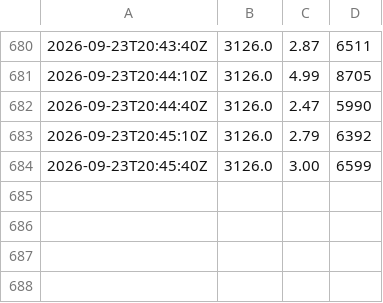
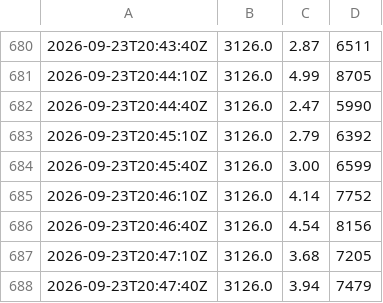
Before and after one commit to paulzierep/metagenomic-binning-benchmark, a TSV file: runs/baseline_unmodified/logs/resources.tsv, drawn as a sheet; only a part is shown, gaps mark what is left out; the diff names each change by its address in the sheet, - before the commit and + after, or states it on an @@ line.

Commit message:
status: yes — baseline_unmodified epoch 156/200 loss 2.8572802543640137 acc 98.96484375 model big-pickle — Baseline training epoch ~109/200 (~2.4 m 2026-09-23 20:33:11 UTC - heartbeat 2026-09-23 20:43:58 UTC - heartbeat

```diff
--- a/runs/baseline_unmodified/logs/resources.tsv
+++ b/runs/baseline_unmodified/logs/resources.tsv
+row 685: 2026-09-23T20:46:10Z | 3126.0 | 4.14 | 7752
+row 686: 2026-09-23T20:46:40Z | 3126.0 | 4.54 | 8156
+row 687: 2026-09-23T20:47:10Z | 3126.0 | 3.68 | 7205
+row 688: 2026-09-23T20:47:40Z | 3126.0 | 3.94 | 7479
```
Also changed, not shown: 5 other files.
